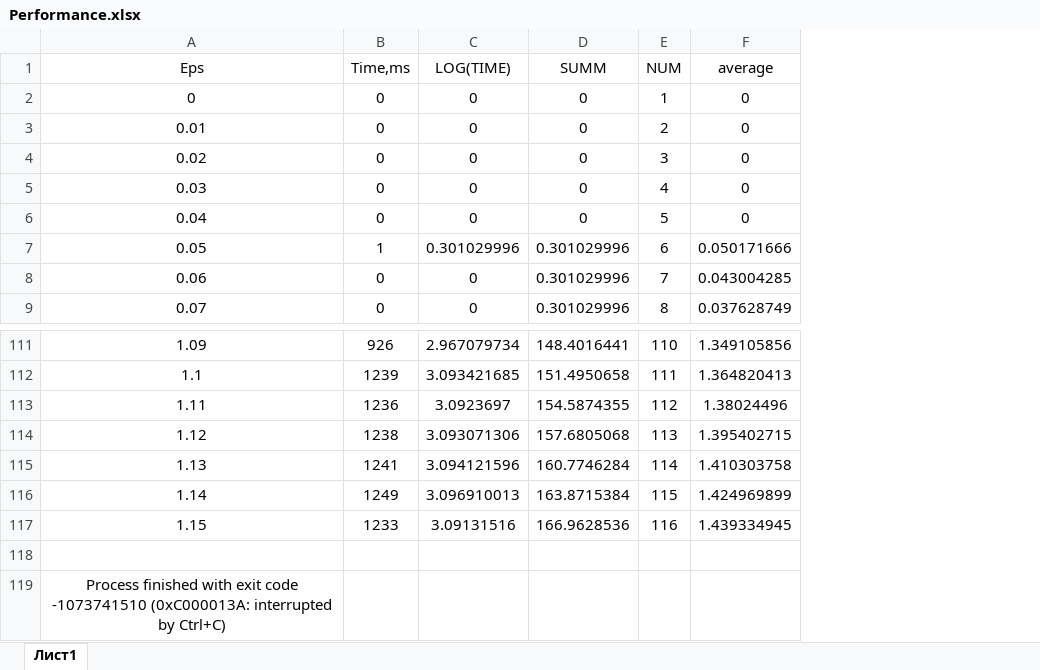
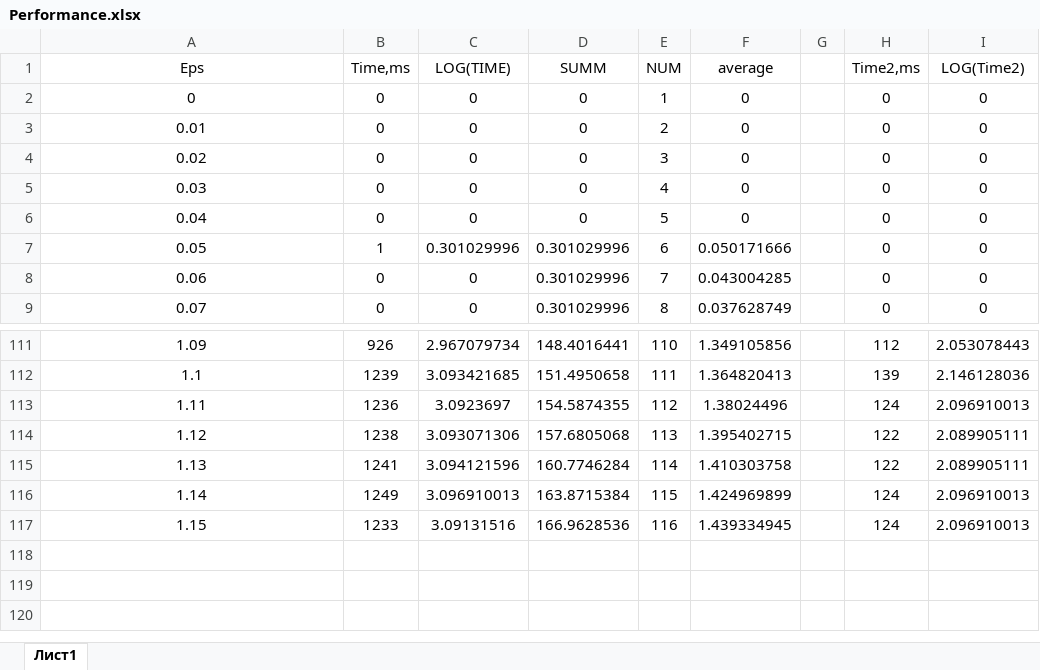
Before and after one commit to ko1o6ok/DiophSysSolver, an Excel workbook: Performance.xlsx, sheet Лист1, drawn as a sheet; only a part is shown, gaps mark what is left out; values as stored, in another font and other column widths than the file's, no borders; charts and pictures not drawn; removed rows and columns are numbered as before the commit, all else as after; the diff names each change by its address in the sheet, - before the commit and + after, or states it on an @@ line.

```diff
--- a/Performance.xlsx (sheet Лист1)
+++ b/Performance.xlsx (sheet Лист1)
+column G, empty
+column H (Time2,ms), rows 2-9: all 0; rows 111-117: 112 | 139 | 124 | 122 | 122 | 124 | 124
+column I (LOG(Time2)), rows 2-9: all 0; rows 111-117: 2.053078443 | 2.146128036 | 2.096910013 | 2.089905111 | 2.089905111 | 2.096910013 | 2.096910013
-row 118: (empty)
-row 119: Process finished with exit code -1073741510 (0xC000013A: interrupted by Ctrl+C)
```
Also changed, not shown: charts or pictures, 7 other files.
